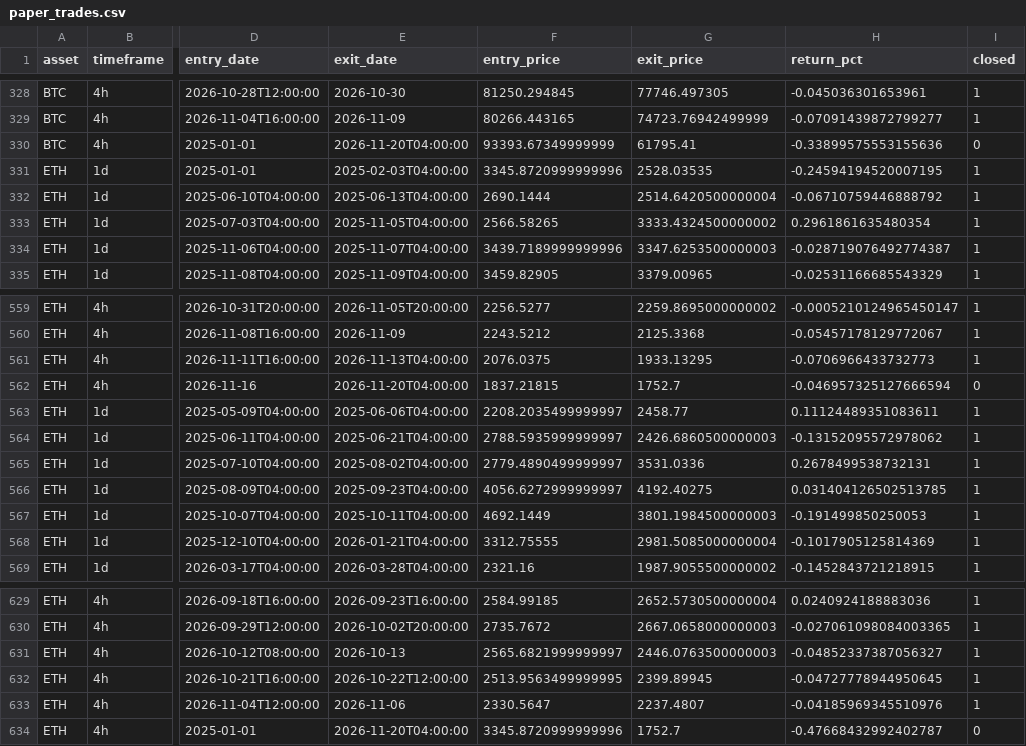
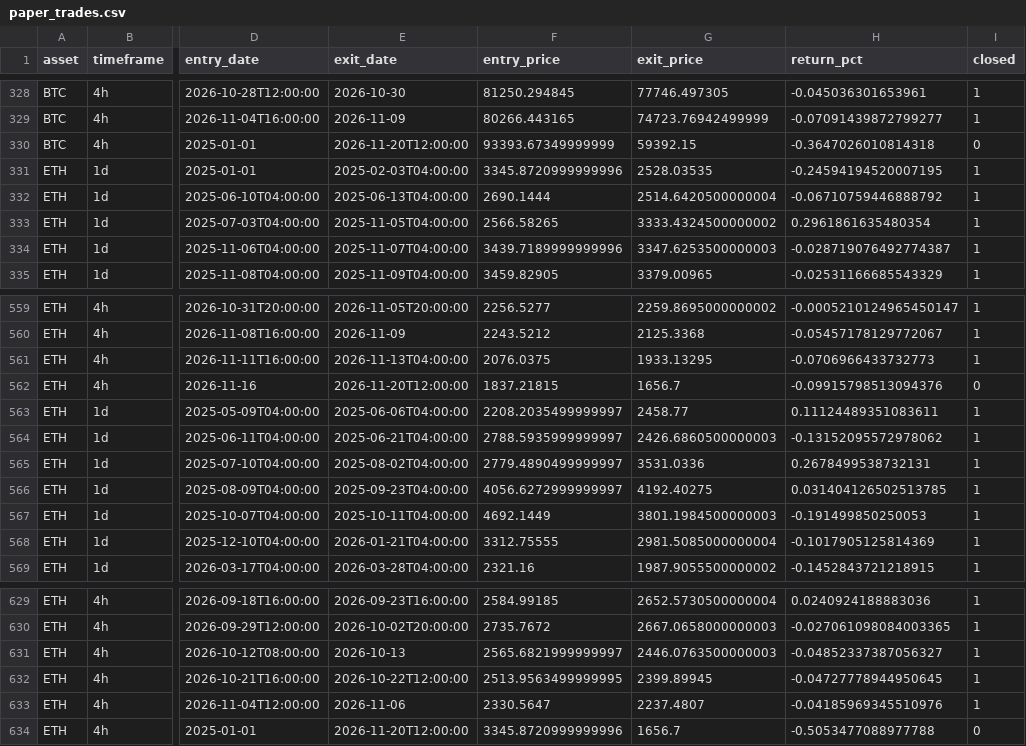
Before and after one commit to Pigger111-hub/Grok-trading, a CSV file: data/paper_trades.csv, drawn as a sheet; only a part is shown, gaps mark what is left out; the diff names each change by its address in the sheet, - before the commit and + after, or states it on an @@ line.

```diff
--- a/data/paper_trades.csv
+++ b/data/paper_trades.csv
-E330 (exit_date): 2026-11-20T04:00:00
+E330 (exit_date): 2026-11-20T12:00:00
-G330 (exit_price): 61795.41
+G330 (exit_price): 59392.15
-H330 (return_pct): -0.33899575553155636
+H330 (return_pct): -0.3647026010814318
-E562 (exit_date): 2026-11-20T04:00:00
+E562 (exit_date): 2026-11-20T12:00:00
-G562 (exit_price): 1752.7
+G562 (exit_price): 1656.7
-H562 (return_pct): -0.046957325127666594
+H562 (return_pct): -0.09915798513094376
-E634 (exit_date): 2026-11-20T04:00:00
+E634 (exit_date): 2026-11-20T12:00:00
-G634 (exit_price): 1752.7
+G634 (exit_price): 1656.7
-H634 (return_pct): -0.47668432992402787
+H634 (return_pct): -0.5053477088977788
```
Also changed, not shown: data/paper_positions.csv, 4 other files.
